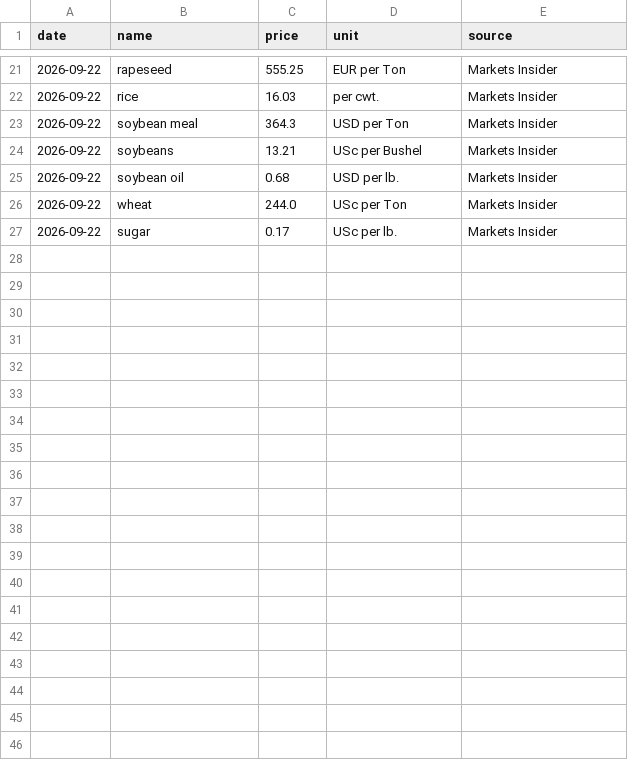
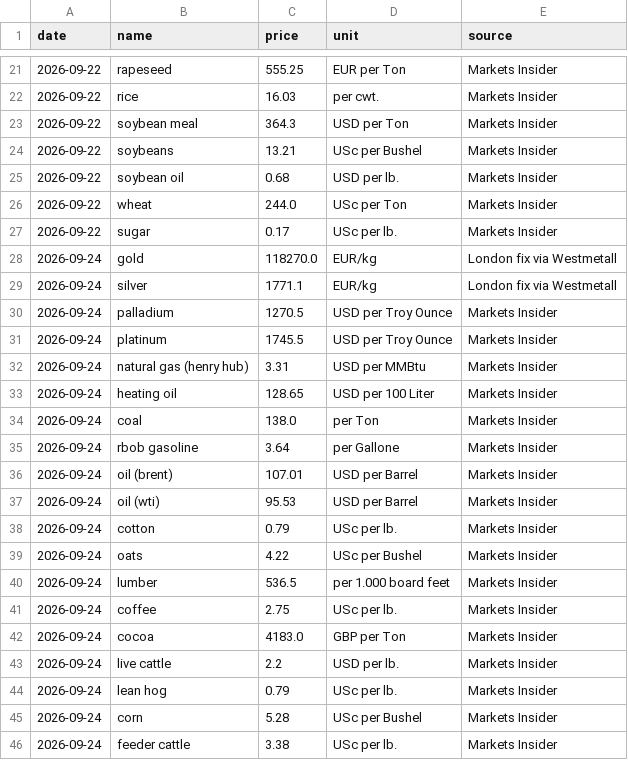
Before and after one commit to dhruvan246/stocks-dashboard, a CSV file: docs/ideas/spot_history.csv, drawn as a sheet; only a part is shown, gaps mark what is left out; the diff covers the shown part only.

```diff
--- a/docs/ideas/spot_history.csv
+++ b/docs/ideas/spot_history.csv
@@ -27 +27,20 @@ date,name,price,unit,source
 2026-09-22,sugar,0.17,USc per lb.,Markets Insider
+2026-09-24,gold,118270.0,EUR/kg,London fix via Westmetall
+2026-09-24,silver,1771.1,EUR/kg,London fix via Westmetall
+2026-09-24,palladium,1270.5,USD per Troy Ounce,Markets Insider
+2026-09-24,platinum,1745.5,USD per Troy Ounce,Markets Insider
+2026-09-24,natural gas (henry hub),3.31,USD per MMBtu,Markets Insider
+2026-09-24,heating oil,128.65,USD per 100 Liter,Markets Insider
+2026-09-24,coal,138.0,per Ton,Markets Insider
+2026-09-24,rbob gasoline,3.64,per Gallone,Markets Insider
+2026-09-24,oil (brent),107.01,USD per Barrel,Markets Insider
+2026-09-24,oil (wti),95.53,USD per Barrel,Markets Insider
+2026-09-24,cotton,0.79,USc per lb.,Markets Insider
+2026-09-24,oats,4.22,USc per Bushel,Markets Insider
+2026-09-24,lumber,536.5,per 1.000 board feet,Markets Insider
+2026-09-24,coffee,2.75,USc per lb.,Markets Insider
+2026-09-24,cocoa,4183.0,GBP per Ton,Markets Insider
+2026-09-24,live cattle,2.2,USD per lb.,Markets Insider
+2026-09-24,lean hog,0.79,USc per lb.,Markets Insider
+2026-09-24,corn,5.28,USc per Bushel,Markets Insider
+2026-09-24,feeder cattle,3.38,USc per lb.,Markets Insider
```
Also changed, not shown: 10 added rows elsewhere in this file, docs/ideas/india_spot_history.csv, 10 other files.
